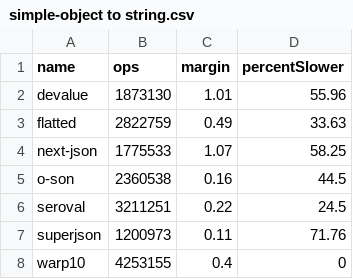
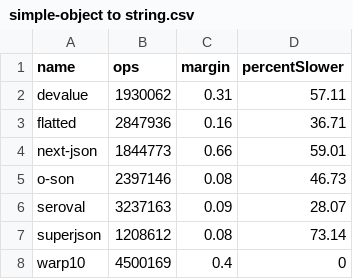
Before and after one commit to lxsmnsyc/seroval, a CSV file: benchmark/results/csv/simple-object to string.csv, drawn as a sheet.

```diff
--- a/benchmark/results/csv/simple-object to string.csv
+++ b/benchmark/results/csv/simple-object to string.csv
@@ -1,8 +1,8 @@
 "name","ops","margin","percentSlower"
-"devalue",1873130,1.01,55.96
-"flatted",2822759,0.49,33.63
-"next-json",1775533,1.07,58.25
-"o-son",2360538,0.16,44.5
-"seroval",3211251,0.22,24.5
-"superjson",1200973,0.11,71.76
-"warp10",4253155,0.4,0
+"devalue",1930062,0.31,57.11
+"flatted",2847936,0.16,36.71
+"next-json",1844773,0.66,59.01
+"o-son",2397146,0.08,46.73
+"seroval",3237163,0.09,28.07
+"superjson",1208612,0.08,73.14
+"warp10",4500169,0.4,0
```
Also changed, not shown: benchmark/results/csv/dedupe-object to string.csv, benchmark/results/csv/large-complex-collection to string.csv, 27 other files.
